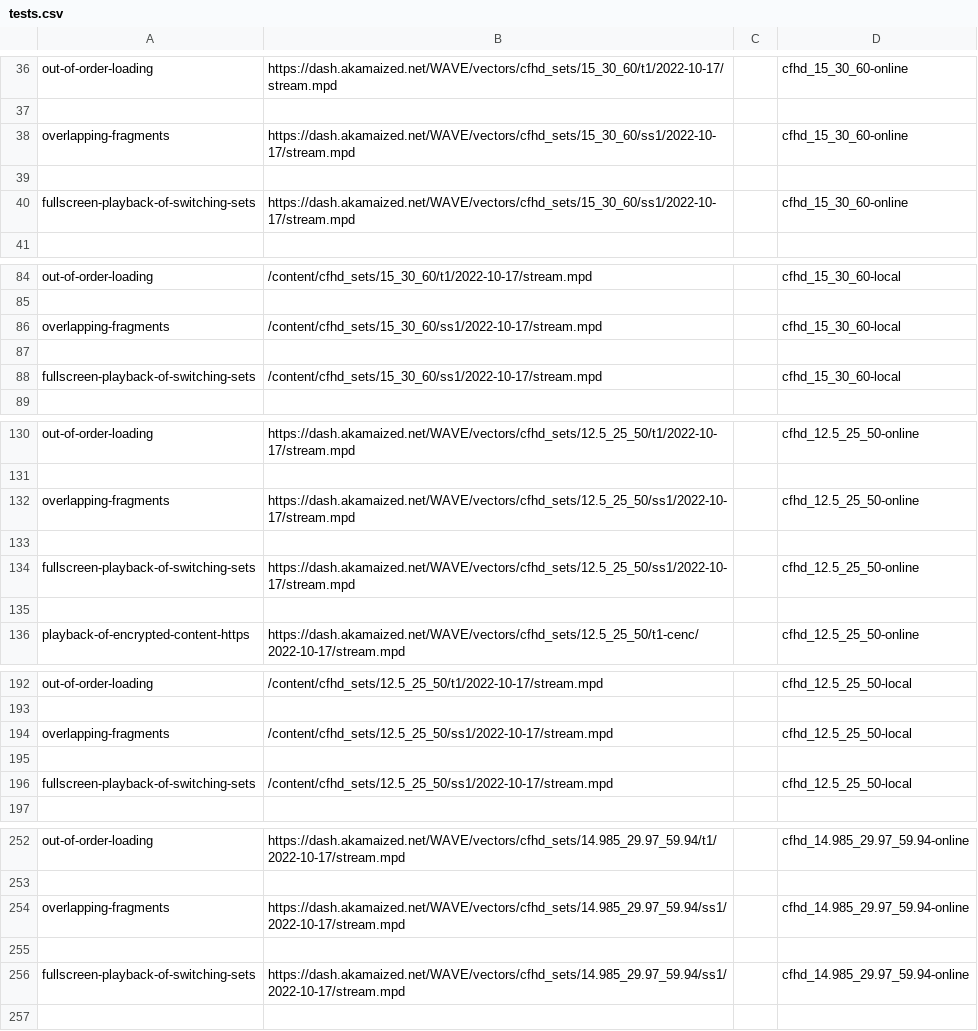
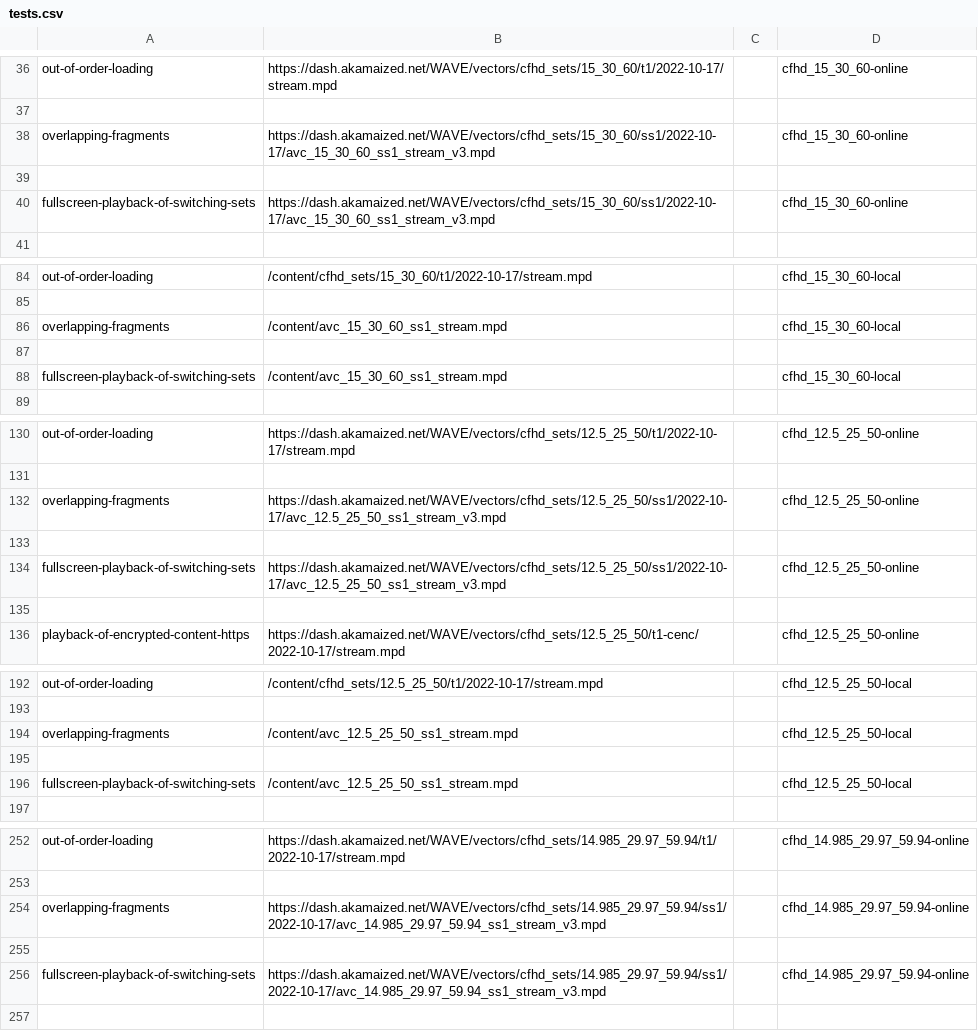
Before and after one commit to cta-wave/dpctf-tests, a CSV file: tests.csv, drawn as a sheet; only a part is shown, gaps mark what is left out; the diff covers the shown part only.

Commit message:
Updated ss1 content

```diff
--- a/tests.csv
+++ b/tests.csv
@@ -37,5 +37,5 @@
 
-"overlapping-fragments","https://dash.akamaized.net/WAVE/vectors/cfhd_sets/15_30_60/ss1/2022-10-17/stream.mpd","","cfhd_15_30_60-online"
+"overlapping-fragments","https://dash.akamaized.net/WAVE/vectors/cfhd_sets/15_30_60/ss1/2022-10-17/avc_15_30_60_ss1_stream_v3.mpd","","cfhd_15_30_60-online"
 
-"fullscreen-playback-of-switching-sets","https://dash.akamaized.net/WAVE/vectors/cfhd_sets/15_30_60/ss1/2022-10-17/stream.mpd","","cfhd_15_30_60-online"
+"fullscreen-playback-of-switching-sets","https://dash.akamaized.net/WAVE/vectors/cfhd_sets/15_30_60/ss1/2022-10-17/avc_15_30_60_ss1_stream_v3.mpd","","cfhd_15_30_60-online"
 
@@ -85,5 +85,5 @@
 
-"overlapping-fragments","/content/cfhd_sets/15_30_60/ss1/2022-10-17/stream.mpd","","cfhd_15_30_60-local"
+"overlapping-fragments","/content/avc_15_30_60_ss1_stream.mpd","","cfhd_15_30_60-local"
 
-"fullscreen-playback-of-switching-sets","/content/cfhd_sets/15_30_60/ss1/2022-10-17/stream.mpd","","cfhd_15_30_60-local"
+"fullscreen-playback-of-switching-sets","/content/avc_15_30_60_ss1_stream.mpd","","cfhd_15_30_60-local"
 
@@ -131,5 +131,5 @@
 
-"overlapping-fragments","https://dash.akamaized.net/WAVE/vectors/cfhd_sets/12.5_25_50/ss1/2022-10-17/stream.mpd","","cfhd_12.5_25_50-online"
+"overlapping-fragments","https://dash.akamaized.net/WAVE/vectors/cfhd_sets/12.5_25_50/ss1/2022-10-17/avc_12.5_25_50_ss1_stream_v3.mpd","","cfhd_12.5_25_50-online"
 
-"fullscreen-playback-of-switching-sets","https://dash.akamaized.net/WAVE/vectors/cfhd_sets/12.5_25_50/ss1/2022-10-17/stream.mpd","","cfhd_12.5_25_50-online"
+"fullscreen-playback-of-switching-sets","https://dash.akamaized.net/WAVE/vectors/cfhd_sets/12.5_25_50/ss1/2022-10-17/avc_12.5_25_50_ss1_stream_v3.mpd","","cfhd_12.5_25_50-online"
 
@@ -193,5 +193,5 @@
 
-"overlapping-fragments","/content/cfhd_sets/12.5_25_50/ss1/2022-10-17/stream.mpd","","cfhd_12.5_25_50-local"
+"overlapping-fragments","/content/avc_12.5_25_50_ss1_stream.mpd","","cfhd_12.5_25_50-local"
 
-"fullscreen-playback-of-switching-sets","/content/cfhd_sets/12.5_25_50/ss1/2022-10-17/stream.mpd","","cfhd_12.5_25_50-local"
+"fullscreen-playback-of-switching-sets","/content/avc_12.5_25_50_ss1_stream.mpd","","cfhd_12.5_25_50-local"
 
@@ -253,5 +253,5 @@
 
-"overlapping-fragments","https://dash.akamaized.net/WAVE/vectors/cfhd_sets/14.985_29.97_59.94/ss1/2022-10-17/stream.mpd","","cfhd_14.985_29.97_59.94-online"
+"overlapping-fragments","https://dash.akamaized.net/WAVE/vectors/cfhd_sets/14.985_29.97_59.94/ss1/2022-10-17/avc_14.985_29.97_59.94_ss1_stream_v3.mpd","","cfhd_14.985_29.97_59.94-online"
 
-"fullscreen-playback-of-switching-sets","https://dash.akamaized.net/WAVE/vectors/cfhd_sets/14.985_29.97_59.94/ss1/2022-10-17/stream.mpd","","cfhd_14.985_29.97_59.94-online"
+"fullscreen-playback-of-switching-sets","https://dash.akamaized.net/WAVE/vectors/cfhd_sets/14.985_29.97_59.94/ss1/2022-10-17/avc_14.985_29.97_59.94_ss1_stream_v3.mpd","","cfhd_14.985_29.97_59.94-online"
 
```
Also changed, not shown: 8 edited cells elsewhere in this file.
